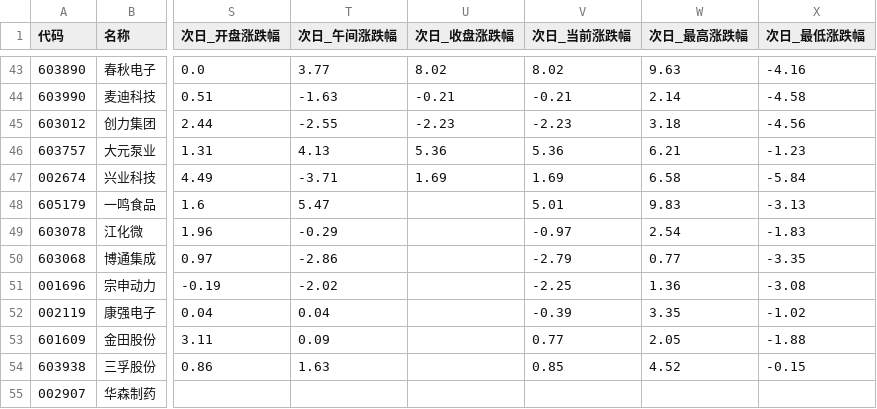
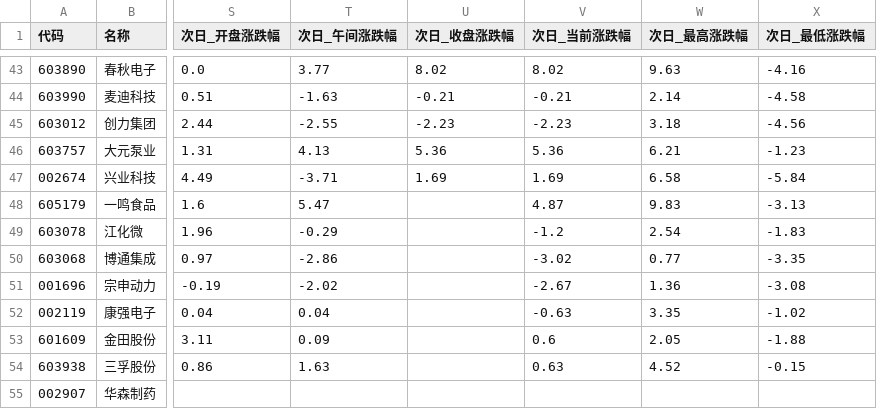
Before and after one commit to LylLLII/mx-stocks-monitor, a CSV file: mx_stocks_screener/观察池_累计.csv, drawn as a sheet; only a part is shown, gaps mark what is left out; the diff covers the shown part only; the diff names each change by its address in the sheet, - before the commit and + after, or states it on an @@ line.

```diff
--- a/mx_stocks_screener/观察池_累计.csv
+++ b/mx_stocks_screener/观察池_累计.csv
-V48 (次日_当前涨跌幅): 5.01
+V48 (次日_当前涨跌幅): 4.87
-V49 (次日_当前涨跌幅): -0.97
+V49 (次日_当前涨跌幅): -1.2
-V50 (次日_当前涨跌幅): -2.79
+V50 (次日_当前涨跌幅): -3.02
-V51 (次日_当前涨跌幅): -2.25
+V51 (次日_当前涨跌幅): -2.67
-V52 (次日_当前涨跌幅): -0.39
+V52 (次日_当前涨跌幅): -0.63
-V53 (次日_当前涨跌幅): 0.77
+V53 (次日_当前涨跌幅): 0.6
-V54 (次日_当前涨跌幅): 0.85
+V54 (次日_当前涨跌幅): 0.63
```
Also changed, not shown: 20 edited cells elsewhere in this file, 1 other file.
